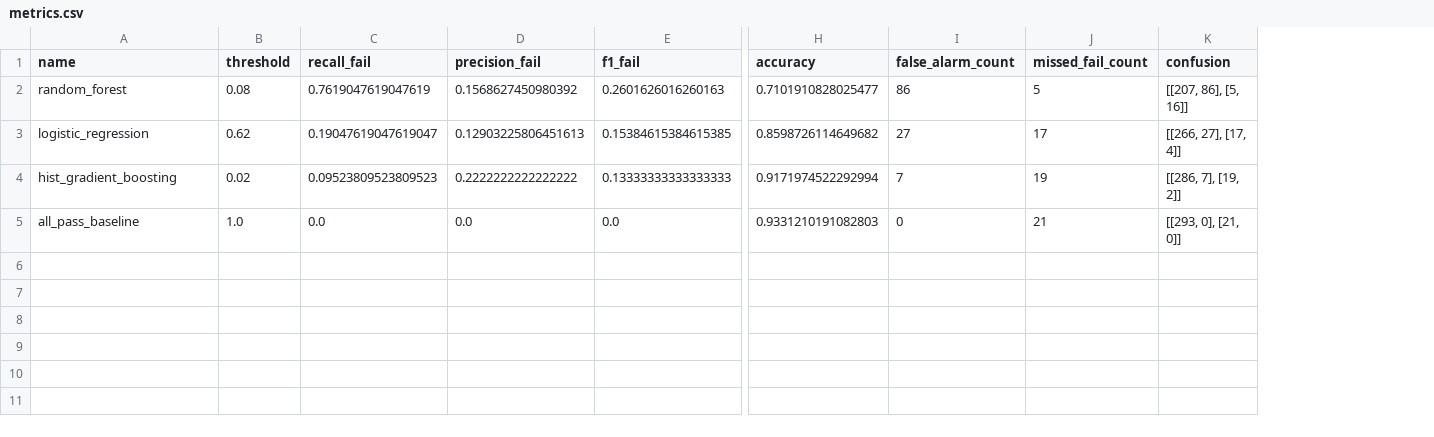
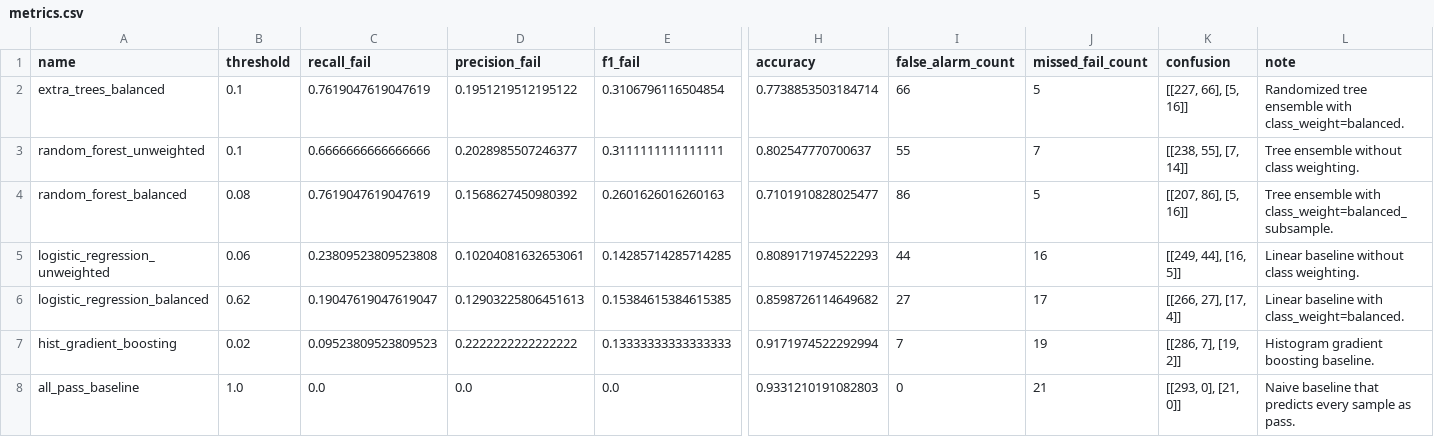
Before and after one commit to JuHyeon-Nam/semiconductor-process-fault-detection, a CSV file: reports/metrics.csv, drawn as a sheet; only a part is shown, gaps mark what is left out; addresses are those after the commit; rows hold the shown columns only; the diff names each change by its address in the sheet, - before the commit and + after, or states it on an @@ line.

```diff
--- a/reports/metrics.csv
+++ b/reports/metrics.csv
+column L (note), row 4: Tree ensemble with class_weight=balanced_subsample.; rows 6-8: Linear baseline with class_weight=balanced. | Histogram gradient boosting baseline. | Naive baseline that predicts every sample as pass.
+row 2: extra_trees_balanced | 0.1 | 0.7619047619047619 | 0.1951219512195122 | 0.3106796116504854 | 0.7738853503184714 | 66 | 5 | [[227, 66], [5, 16]] | Randomized tree ensemble with class_weight=balanced.
+row 3: random_forest_unweighted | 0.1 | 0.6666666666666666 | 0.2028985507246377 | 0.3111111111111111 | 0.802547770700637 | 55 | 7 | [[238, 55], [7, 14]] | Tree ensemble without class weighting.
-A4 (name): random_forest
+A4 (name): random_forest_balanced
+row 5: logistic_regression_unweighted | 0.06 | 0.23809523809523808 | 0.10204081632653061 | 0.14285714285714285 | 0.8089171974522293 | 44 | 16 | [[249, 44], [16, 5]] | Linear baseline without class weighting.
-A6 (name): logistic_regression
+A6 (name): logistic_regression_balanced
```
Also changed, not shown: reports/top_features.csv, 44 other files.
